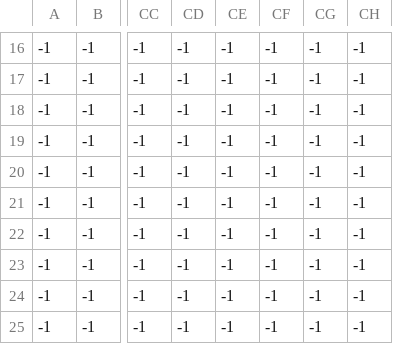
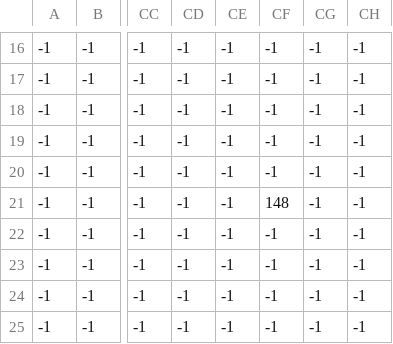
Before and after one commit to Gold872/Super-Mario-Bros, a CSV file: res/data/World2-1/World2-1_Collectibles.csv, drawn as a sheet; only a part is shown, gaps mark what is left out; the diff names each change by its address in the sheet, - before the commit and + after, or states it on an @@ line.

```diff
--- a/res/data/World2-1/World2-1_Collectibles.csv
+++ b/res/data/World2-1/World2-1_Collectibles.csv
-CF21: -1
+CF21: 148
```
Also changed, not shown: bin/res/data/World2-1/World2-1_Collectibles.csv, bin/res/data/World2-1/World2-1_Enemies.csv, 48 other files.
